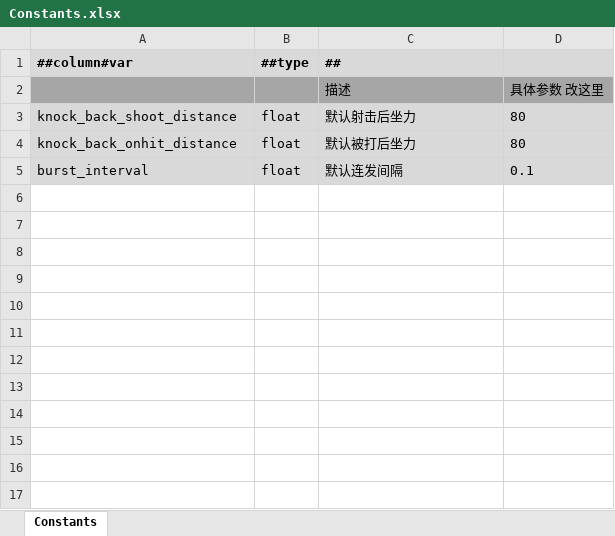
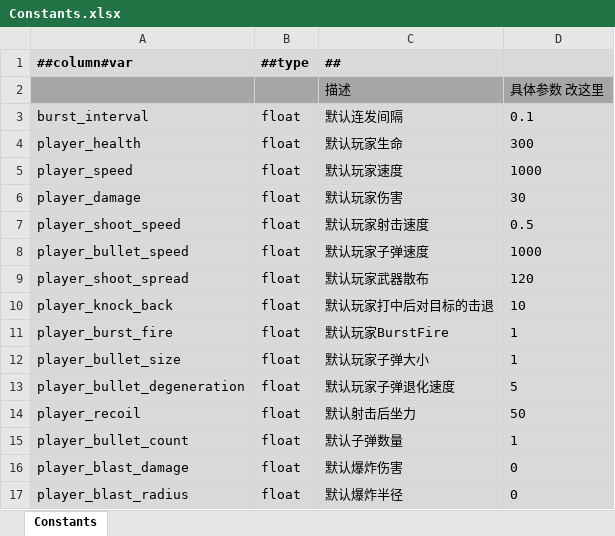
Before and after one commit to Abab-bk/NovaDrift, an Excel workbook: Tools/Luban/Datas/Constants.xlsx, sheet Constants, drawn as a sheet; values as stored, in another font and other column widths than the file's, no borders; removed rows and columns are numbered as before the commit, all else as after; the diff names each change by its address in the sheet, - before the commit and + after, or states it on an @@ line.

```diff
--- a/Tools/Luban/Datas/Constants.xlsx (sheet Constants)
+++ b/Tools/Luban/Datas/Constants.xlsx (sheet Constants)
-row 3: knock_back_shoot_distance | float | 默认射击后坐力 | 80
-row 4: knock_back_onhit_distance | float | 默认被打后坐力 | 80
+row 4: player_health | float | 默认玩家生命 | 300
+row 5: player_speed | float | 默认玩家速度 | 1000
+row 6: player_damage | float | 默认玩家伤害 | 30
+row 7: player_shoot_speed | float | 默认玩家射击速度 | 0.5
+row 8: player_bullet_speed | float | 默认玩家子弹速度 | 1000
+row 9: player_shoot_spread | float | 默认玩家武器散布 | 120
+row 10: player_knock_back | float | 默认玩家打中后对目标的击退 | 10
+row 11: player_burst_fire | float | 默认玩家BurstFire | 1
+row 12: player_bullet_size | float | 默认玩家子弹大小 | 1
+row 13: player_bullet_degeneration | float | 默认玩家子弹退化速度 | 5
+row 14: player_recoil | float | 默认射击后坐力 | 50
+row 15: player_bullet_count | float | 默认子弹数量 | 1
+row 16: player_blast_damage | float | 默认爆炸伤害 | 0
+row 17: player_blast_radius | float | 默认爆炸半径 | 0
```
Also changed, not shown: Tools/Luban/Datas/Gears.xlsx, Tools/Luban/Datas/Mobs.xlsx, 12 other files.
